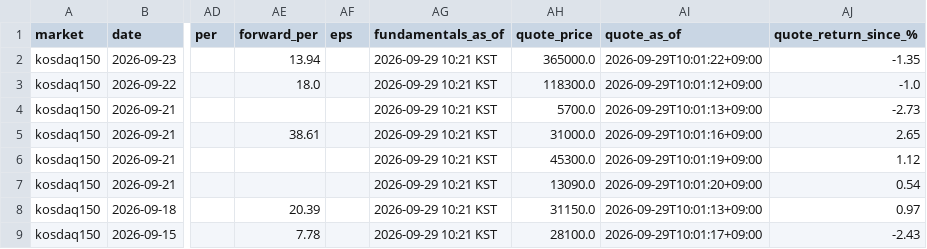
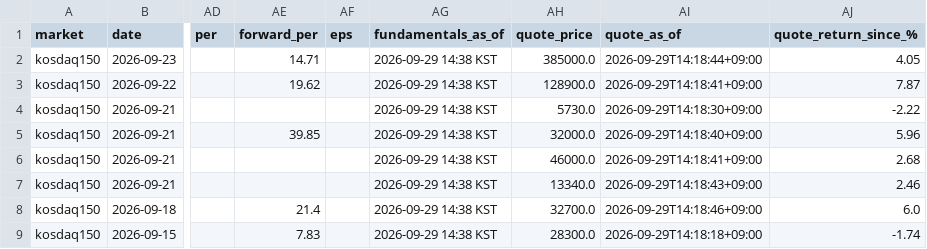
Before and after one commit to kimka3/breakout-screener, a CSV file: breakouts.csv, drawn as a sheet; only a part is shown, gaps mark what is left out; the diff covers the shown part only; the diff names each change by its address in the sheet, - before the commit and + after, or states it on an @@ line.

```diff
--- a/breakouts.csv
+++ b/breakouts.csv
-AE2 (forward_per): 13.94
+AE2 (forward_per): 14.71
-AG2:AG9 (fundamentals_as_of): 2026-09-29 10:21 KST
+AG2:AG9 (fundamentals_as_of): 2026-09-29 14:38 KST
-AH2 (quote_price): 365000.0
+AH2 (quote_price): 385000.0
-AI2 (quote_as_of): 2026-09-29T10:01:22+09:00
+AI2 (quote_as_of): 2026-09-29T14:18:44+09:00
-AJ2 (quote_return_since_%): -1.35
+AJ2 (quote_return_since_%): 4.05
-AE3 (forward_per): 18.0
+AE3 (forward_per): 19.62
-AH3 (quote_price): 118300.0
+AH3 (quote_price): 128900.0
-AI3 (quote_as_of): 2026-09-29T10:01:12+09:00
+AI3 (quote_as_of): 2026-09-29T14:18:41+09:00
-AJ3 (quote_return_since_%): -1.0
+AJ3 (quote_return_since_%): 7.87
-AH4 (quote_price): 5700.0
+AH4 (quote_price): 5730.0
-AI4 (quote_as_of): 2026-09-29T10:01:13+09:00
+AI4 (quote_as_of): 2026-09-29T14:18:30+09:00
-AJ4 (quote_return_since_%): -2.73
+AJ4 (quote_return_since_%): -2.22
-AE5 (forward_per): 38.61
+AE5 (forward_per): 39.85
-AH5 (quote_price): 31000.0
+AH5 (quote_price): 32000.0
-AI5 (quote_as_of): 2026-09-29T10:01:16+09:00
+AI5 (quote_as_of): 2026-09-29T14:18:40+09:00
-AJ5 (quote_return_since_%): 2.65
+AJ5 (quote_return_since_%): 5.96
-AH6 (quote_price): 45300.0
+AH6 (quote_price): 46000.0
-AI6 (quote_as_of): 2026-09-29T10:01:19+09:00
+AI6 (quote_as_of): 2026-09-29T14:18:41+09:00
-AJ6 (quote_return_since_%): 1.12
+AJ6 (quote_return_since_%): 2.68
-AH7 (quote_price): 13090.0
+AH7 (quote_price): 13340.0
-AI7 (quote_as_of): 2026-09-29T10:01:20+09:00
+AI7 (quote_as_of): 2026-09-29T14:18:43+09:00
-AJ7 (quote_return_since_%): 0.54
+AJ7 (quote_return_since_%): 2.46
-AE8 (forward_per): 20.39
+AE8 (forward_per): 21.4
-AH8 (quote_price): 31150.0
+AH8 (quote_price): 32700.0
-AI8 (quote_as_of): 2026-09-29T10:01:13+09:00
+AI8 (quote_as_of): 2026-09-29T14:18:46+09:00
-AJ8 (quote_return_since_%): 0.97
+AJ8 (quote_return_since_%): 6.0
-AE9 (forward_per): 7.78
+AE9 (forward_per): 7.83
-AH9 (quote_price): 28100.0
+AH9 (quote_price): 28300.0
-AI9 (quote_as_of): 2026-09-29T10:01:17+09:00
+AI9 (quote_as_of): 2026-09-29T14:18:18+09:00
-AJ9 (quote_return_since_%): -2.43
+AJ9 (quote_return_since_%): -1.74
```
Also changed, not shown: 1 removed row and 111 edited cells elsewhere in this file, monthly_breakouts.csv, 1 other file.
